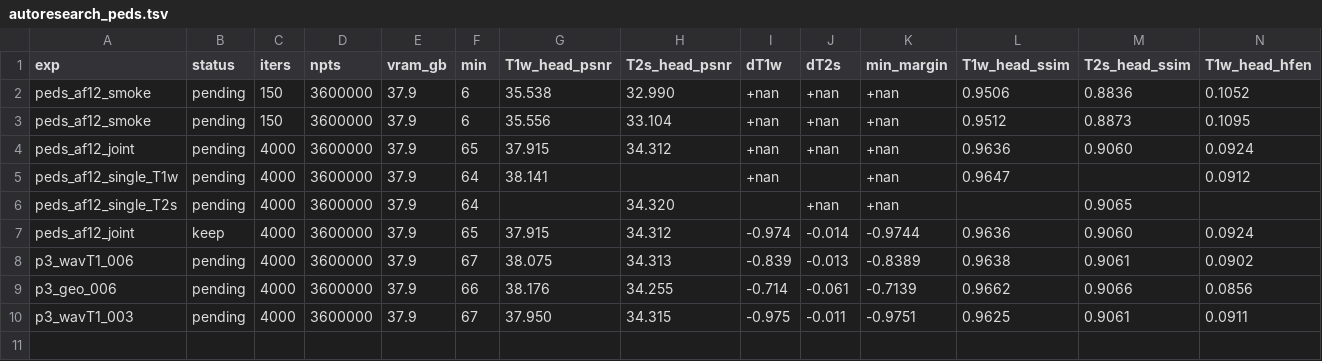
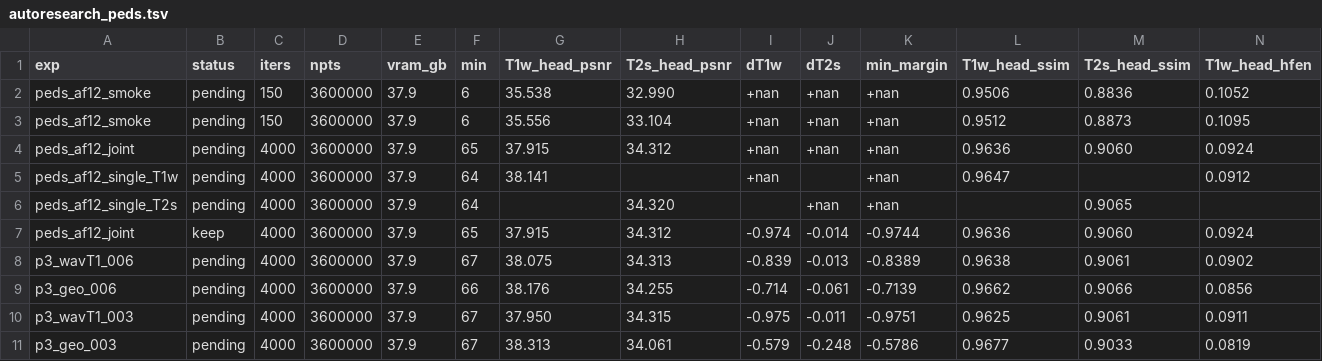
Before and after one commit to sober235/mcgs, a TSV file: autoresearch_peds.tsv, drawn as a sheet; only a part is shown; rows hold the shown columns only; the diff names each change by its address in the sheet, - before the commit and + after, or states it on an @@ line.

Commit message:
A geometry weight per contrast: lambda_geo_plain / lambda_geo_contrast
Round 1 found the shared edge-TV weight has no interior optimum on this exam: T1w improves all the
way down to 0.03 (head PSNR 37.855 -> 38.251, HFEN 0.0922 -> 0.0813) while T2s degrades monotonically
past its bars. The long-TE, low-flip contrast wants the smoothing the short-TE one does not, and one
shared weight cannot serve both.

losses/edge_tv.py::geo_term takes a strength per channel and returns the term to add plus the value
the trainer reports, defined so lambda_geo * R_geo stays the term actually added. Both strengths
default to lambda_geo, so the equal-weight path is the old arithmetic unchanged and every earlier run
is bit-identical; 225 tests pass, and a split-weight smoke prints
'[geo] lambda_geo=0.1 (plain 0.02, contrast 0.1)'.

```diff
--- a/autoresearch_peds.tsv
+++ b/autoresearch_peds.tsv
+row 11: p3_geo_003 | pending | 4000 | 3600000 | 37.9 | 67 | 38.313 | 34.061 | -0.579 | -0.248 | -0.5786 | 0.9677 | 0.9033 | 0.0819
```
Also changed, not shown: 6 other files.
